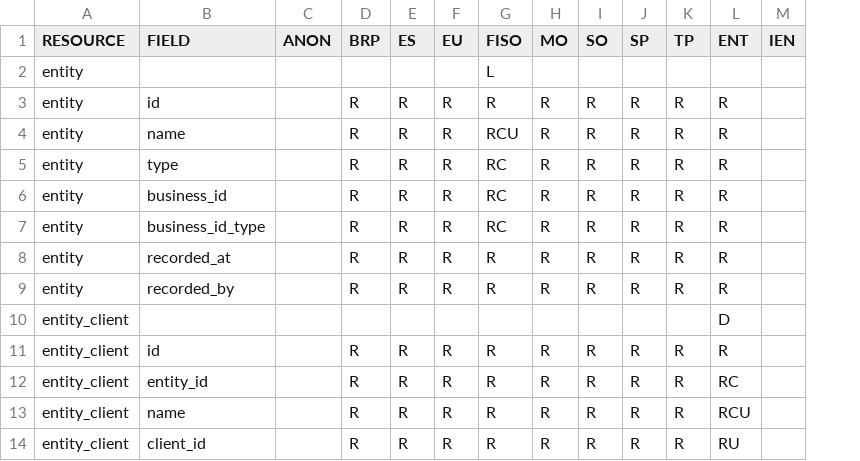
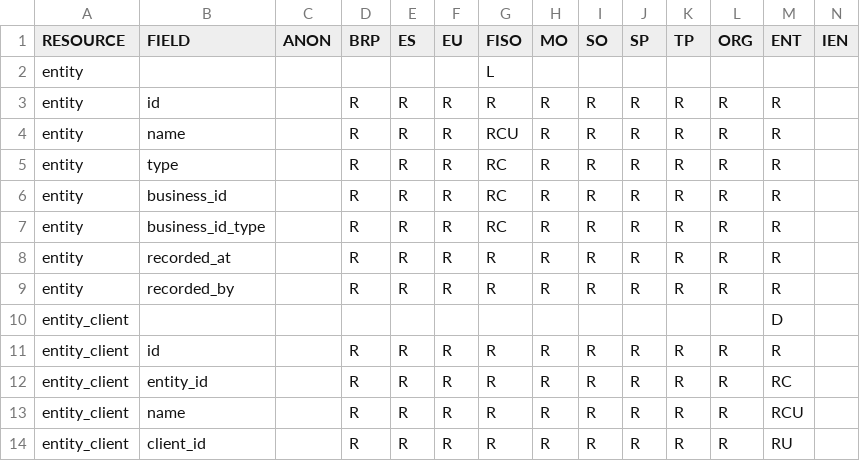
Before and after one commit to elhub/flex-information-system, a CSV file: local/input/permissions.csv, drawn as a sheet; only a part is shown; the diff names each change by its address in the sheet, - before the commit and + after, or states it on an @@ line.

```diff
--- a/local/input/permissions.csv
+++ b/local/input/permissions.csv
+column L (ORG), rows 3-14: R | R | R | R | R | R | R |  | R | R | R | R
```
Also changed, not shown: 40 other files.
